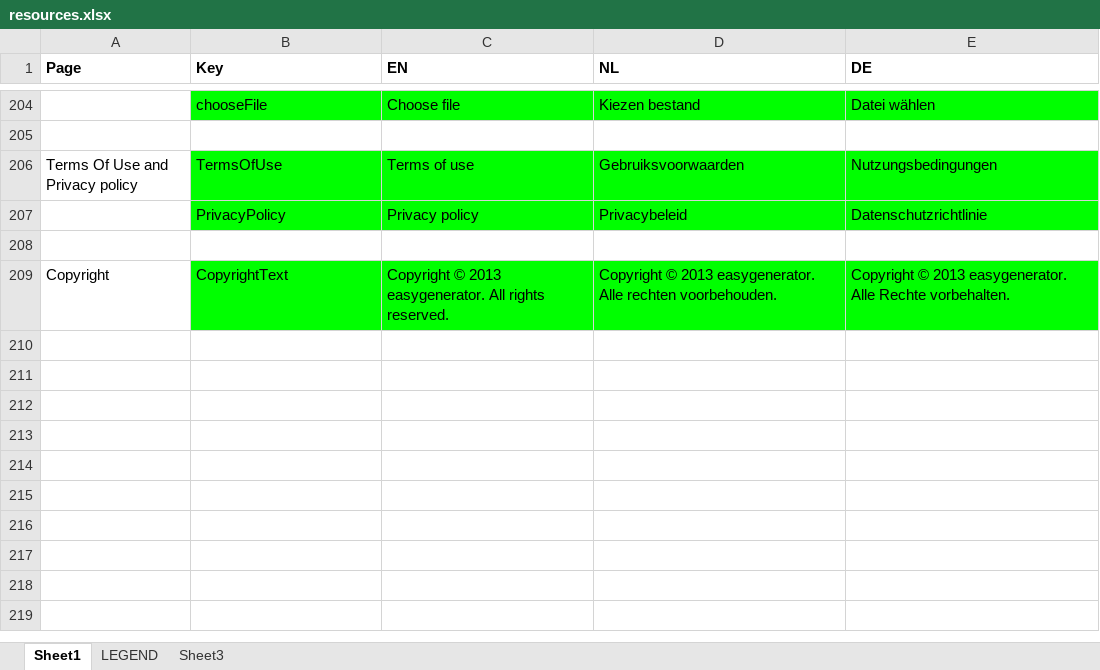
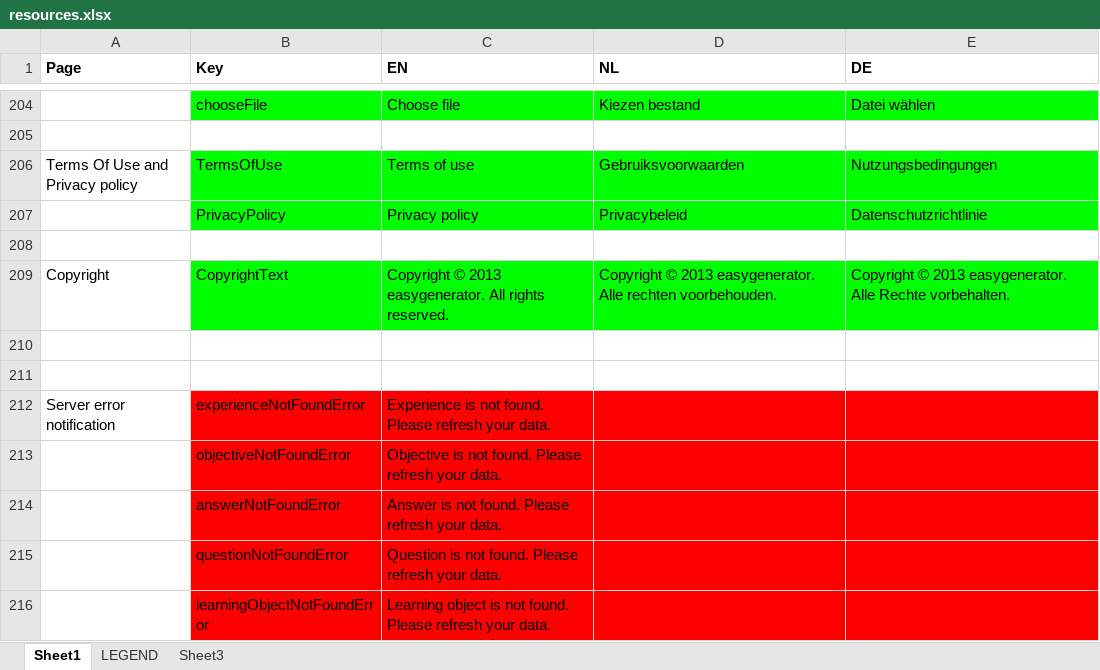
Before and after one commit to jaw4ik/assessment, an Excel workbook: sources/easygenerator.Web/App/localization/resources.xlsx, sheet Sheet1, drawn as a sheet; only a part is shown, gaps mark what is left out; values as stored, in another font and other column widths than the file's, no borders; the diff names each change by its address in the sheet, - before the commit and + after, or states it on an @@ line.

Commit message:
EWD-22601 - Process server errors when user try to update deleted objective/experience/question
Former-commit-id: 083a63c18734b1dd4d2a382ea3de2f8e2aeb0fa6

```diff
--- a/sources/easygenerator.Web/App/localization/resources.xlsx (sheet Sheet1)
+++ b/sources/easygenerator.Web/App/localization/resources.xlsx (sheet Sheet1)
+row 210: (empty)
+row 211: (empty)
+row 212: Server error notification | experienceNotFoundError | Experience is not found. Please refresh your data.
+row 213:  | objectiveNotFoundError | Objective is not found. Please refresh your data.
+row 214:  | answerNotFoundError | Answer is not found. Please refresh your data.
+row 215:  | questionNotFoundError | Question is not found. Please refresh your data.
+row 216:  | learningObjectNotFoundError | Learning object is not found. Please refresh your data.
```
Also changed, not shown: 16 other files.
